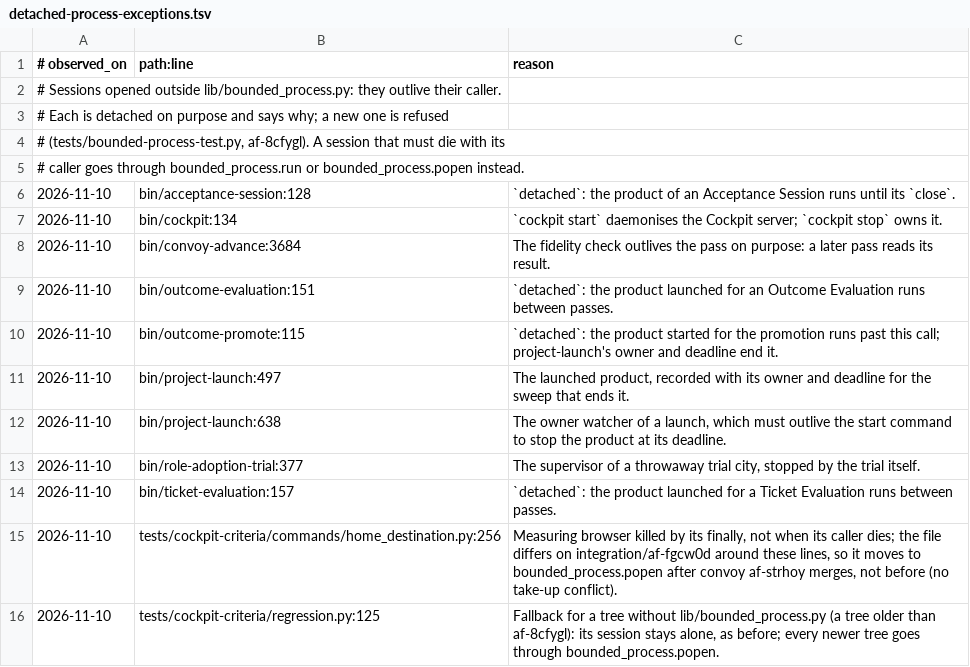
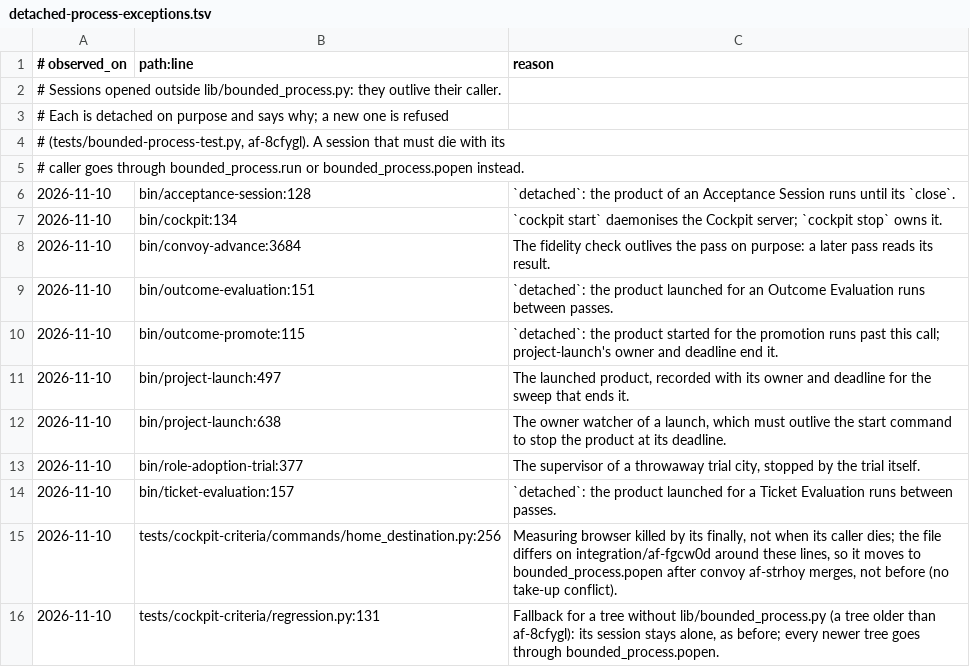
Before and after one commit to saymyname-app/agent-factory, a TSV file: config/detached-process-exceptions.tsv, drawn as a sheet.

```diff
--- a/config/detached-process-exceptions.tsv
+++ b/config/detached-process-exceptions.tsv
@@ -15,2 +15,2 @@
 2026-11-10	tests/cockpit-criteria/commands/home_destination.py:256	Measuring browser killed by its finally, not when its caller dies; the file differs on integration/af-fgcw0d around these lines, so it moves to bounded_process.popen after convoy af-strhoy merges, not before (no take-up conflict).
-2026-11-10	tests/cockpit-criteria/regression.py:125	Fallback for a tree without lib/bounded_process.py (a tree older than af-8cfygl): its session stays alone, as before; every newer tree goes through bounded_process.popen.
+2026-11-10	tests/cockpit-criteria/regression.py:131	Fallback for a tree without lib/bounded_process.py (a tree older than af-8cfygl): its session stays alone, as before; every newer tree goes through bounded_process.popen.
```
Also changed, not shown: 11 other files.
